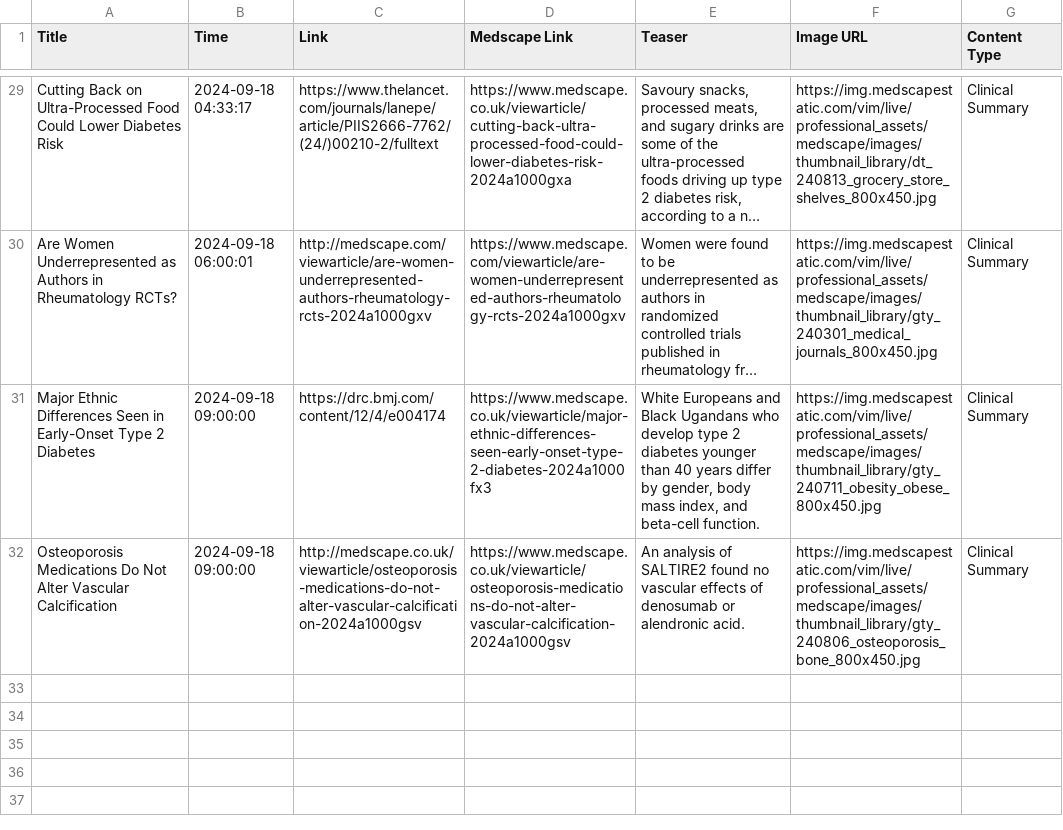
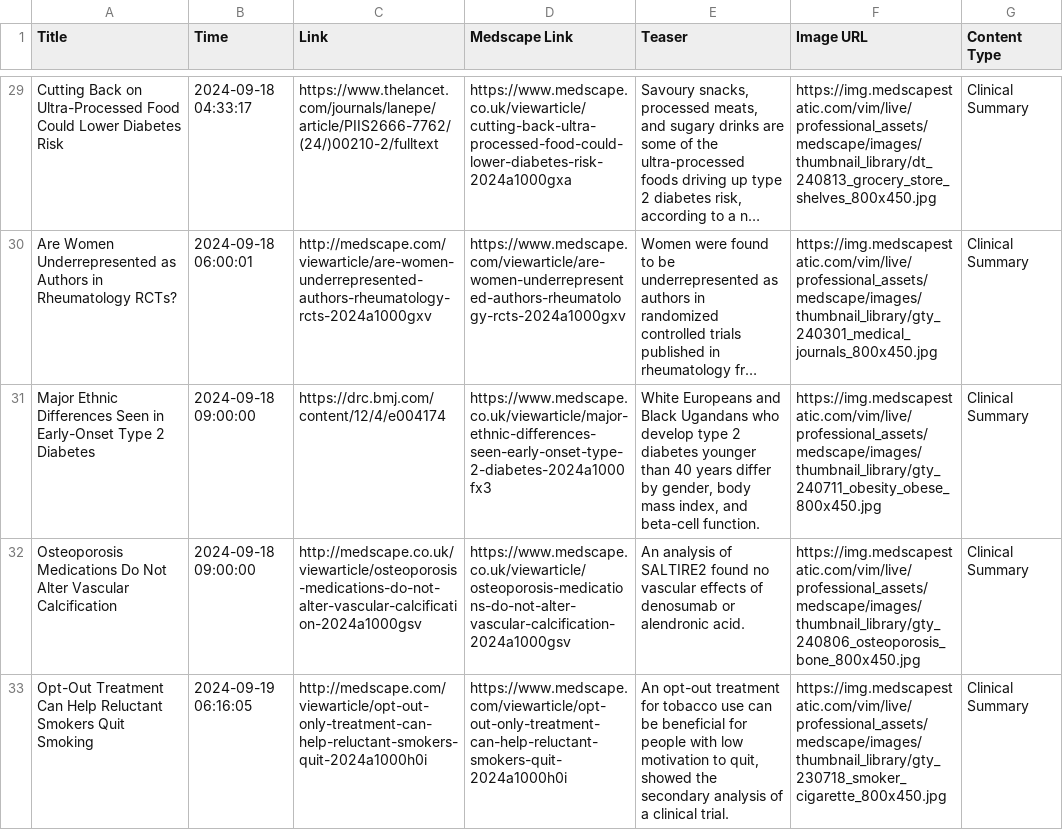
Before and after one commit to nuancedtire/mead, a CSV file: databases/scape.csv, drawn as a sheet; only a part is shown, gaps mark what is left out; long unchanged cells end in …; the diff names each change by its address in the sheet, - before the commit and + after, or states it on an @@ line.

```diff
--- a/databases/scape.csv
+++ b/databases/scape.csv
+row 33: Opt-Out Treatment Can Help Reluctant Smokers Quit Smoking | 2024-09-19 06:16:05 | http://medscape.com/viewarticle/opt-out-only-treatment-can-help-reluctant-smokers-quit-2024a1000h0i | https://www.medscape.com/viewarticle/opt-out-only-treatment-can-help-reluctant-smokers-quit-2024a1000h0i | An opt-out treatment for tobacco use can be beneficial for people with low motivation to quit, showed the secondary analysis of a clinical trial. | https://img.medscapestatic.com/vim/live/professional_assets/medscape/images/thumbnail_library/gty_230718_smoker_cigarette_800x450.jpg | Clinical Summary
```
Also changed, not shown: 4 other files.
